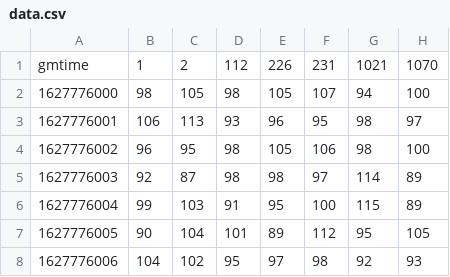
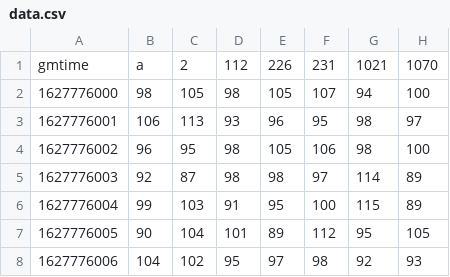
Before and after one commit to thecategory/Noosphere.jl, a CSV file: data.csv, drawn as a sheet; only a part is shown; the diff names each change by its address in the sheet, - before the commit and + after, or states it on an @@ line.

```diff
--- a/data.csv
+++ b/data.csv
-B1: 1
+B1: a
```
Also changed, not shown: 2 other files.
